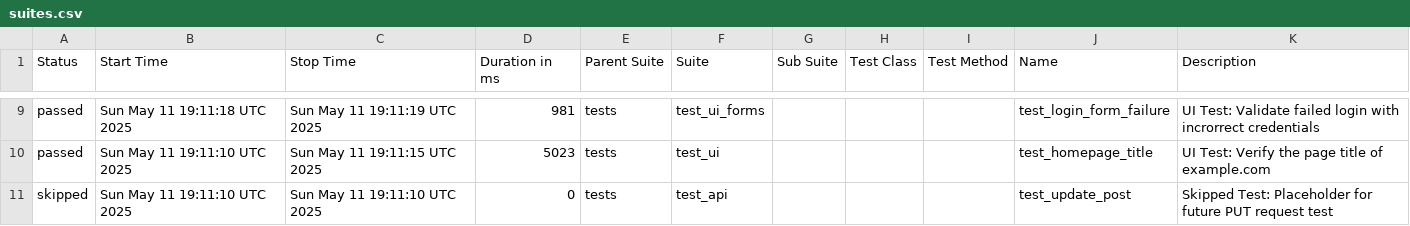
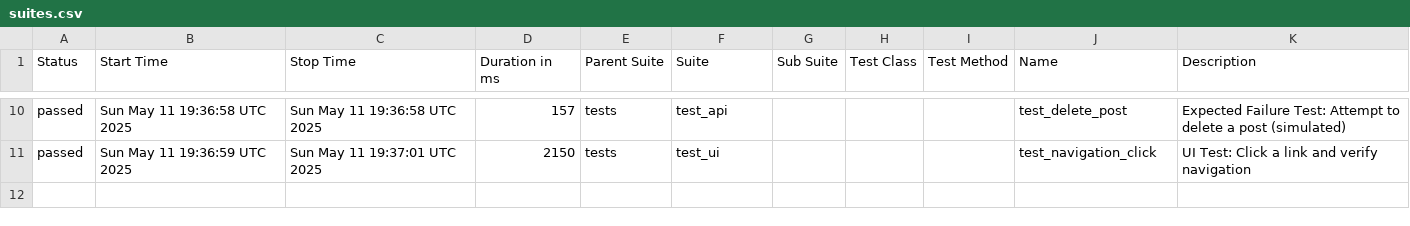
Before and after one commit to Trclark0553/api_testing_demo, a CSV file: data/suites.csv, drawn as a sheet; only a part is shown, gaps mark what is left out; the diff covers the shown part only.

```diff
--- a/data/suites.csv
+++ b/data/suites.csv
@@ -25,3 +26,2 @@
-"passed","Sun May 11 19:11:18 UTC 2025","Sun May 11 19:11:19 UTC 2025","981","tests","test_ui_forms","","","","test_login_form_failure"," UI Test: Validate failed login with incrorrect credentials "
-"passed","Sun May 11 19:11:10 UTC 2025","Sun May 11 19:11:15 UTC 2025","5023","tests","test_ui","","","","test_homepage_title"," UI Test: Verify the page title of example.com "
-"skipped","Sun May 11 19:11:10 UTC 2025","Sun May 11 19:11:10 UTC 2025","0","tests","test_api","","","","test_update_post","Skipped Test: Placeholder for future PUT request test"
+"passed","Sun May 11 19:36:58 UTC 2025","Sun May 11 19:36:58 UTC 2025","157","tests","test_api","","","","test_delete_post","Expected Failure Test: Attempt to delete a post (simulated)"
+"passed","Sun May 11 19:36:59 UTC 2025","Sun May 11 19:37:01 UTC 2025","2150","tests","test_ui","","","","test_navigation_click"," UI Test: Click a link and verify navigation "
```
Also changed, not shown: 2 added rows, 1 removed row and 28 edited cells elsewhere in this file, 41 other files.
